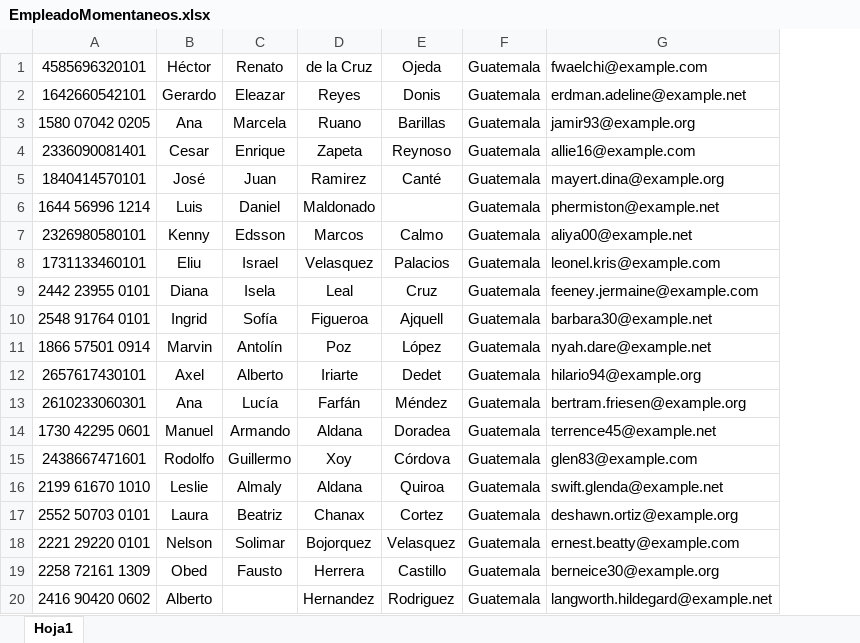
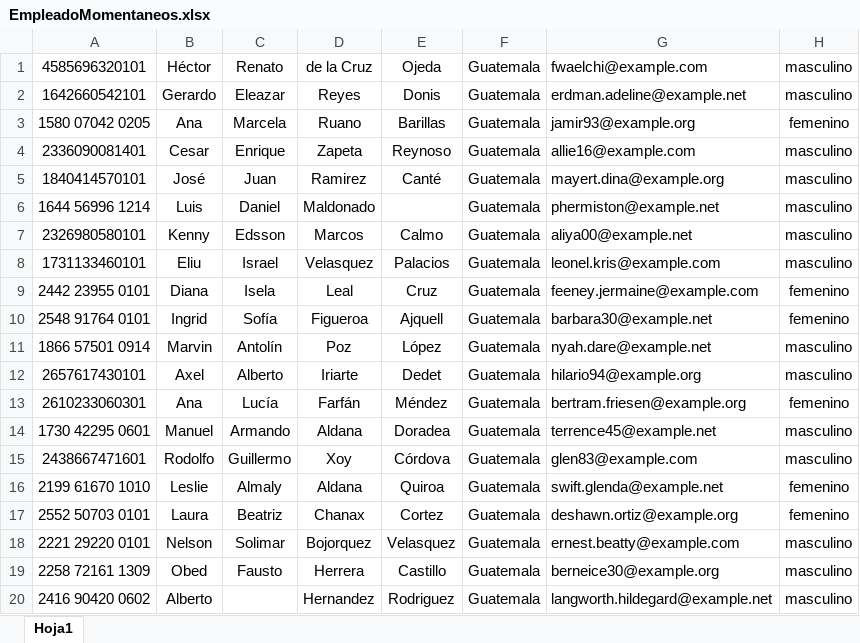
Before and after one commit to RenHec/proyectDis, an Excel workbook: pro/database/seeds/Catalogo/EmpleadoMomentaneos.xlsx, sheet Hoja1, drawn as a sheet; values as stored, in another font and other column widths than the file's, no borders; the diff names each change by its address in the sheet, - before the commit and + after, or states it on an @@ line.

```diff
--- a/pro/database/seeds/Catalogo/EmpleadoMomentaneos.xlsx (sheet Hoja1)
+++ b/pro/database/seeds/Catalogo/EmpleadoMomentaneos.xlsx (sheet Hoja1)
+column H, rows 1-20: masculino | masculino | femenino | masculino | masculino | masculino | masculino | masculino | femenino | femenino | masculino | masculino | femenino | masculino | masculino | femenino | femenino | masculino | masculino | masculino
```
Also changed, not shown: pro/database/seeds/Catalogo/RolesPermisos.xlsx, 10 other files.
